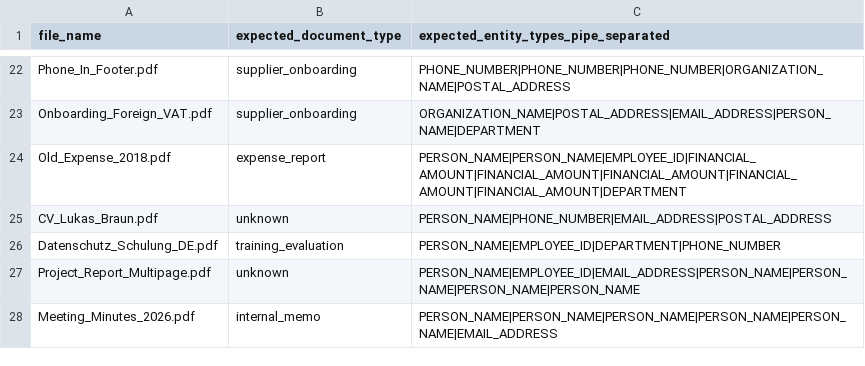
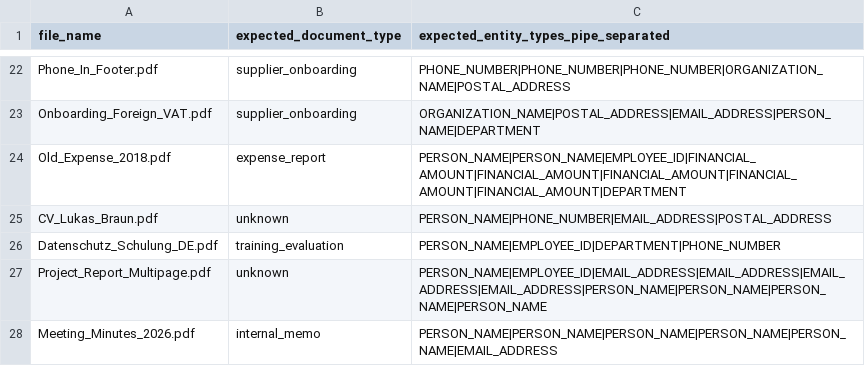
Before and after one commit to Loran29/gdpr-sentinel, a CSV file: eval/ground_truth.csv, drawn as a sheet; only a part is shown, gaps mark what is left out.

```diff
--- a/eval/ground_truth.csv
+++ b/eval/ground_truth.csv
@@ -26,3 +26,3 @@ CV_Lukas_Braun.pdf,unknown,PERSON_NAME|PHONE_NUMBER|EMAIL_ADDRESS|POSTAL_ADDRESS
 Datenschutz_Schulung_DE.pdf,training_evaluation,PERSON_NAME|EMPLOYEE_ID|DEPARTMENT|PHONE_NUMBER
-Project_Report_Multipage.pdf,unknown,PERSON_NAME|EMPLOYEE_ID|EMAIL_ADDRESS|PERSON_NAME|PERSON_NAME|PERSON_NAME|PERSON_NAME
+Project_Report_Multipage.pdf,unknown,PERSON_NAME|EMPLOYEE_ID|EMAIL_ADDRESS|EMAIL_ADDRESS|EMAIL_ADDRESS|EMAIL_ADDRESS|PERSON_NAME|PERSON_NAME|PERSON_NAME|PERSON_NAME
 Meeting_Minutes_2026.pdf,internal_memo,PERSON_NAME|PERSON_NAME|PERSON_NAME|PERSON_NAME|PERSON_NAME|EMAIL_ADDRESS
```
Also changed, not shown: 6 other files.
